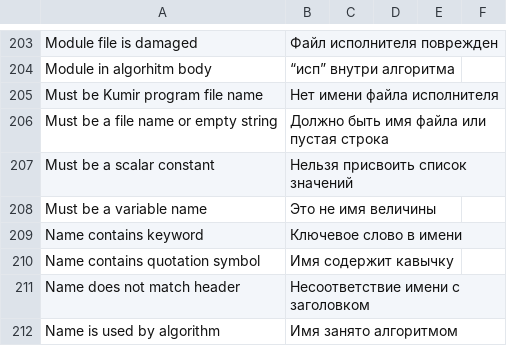
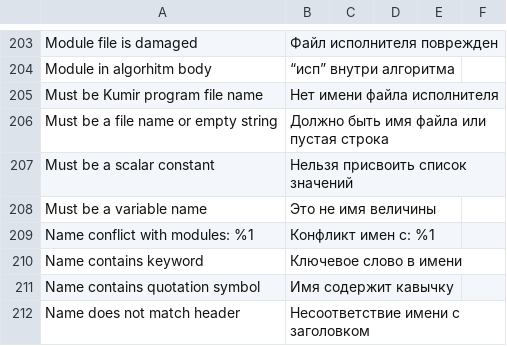
Before and after one commit to victor-yacovlev/kumir2, a CSV file: share/kumir2/kumiranalizer/messages.csv, drawn as a sheet; only a part is shown, gaps mark what is left out; the shorter side is filled out with more unchanged rows; the diff names each change by its address in the sheet, - before the commit and + after, or states it on an @@ line.

Commit message:
Implemented #kumir2-1579

```diff
--- a/share/kumir2/kumiranalizer/messages.csv
+++ b/share/kumir2/kumiranalizer/messages.csv
+row 209: Name conflict with modules: %1 | Конфликт имен с: %1
```
Also changed, not shown: 2 other files.
